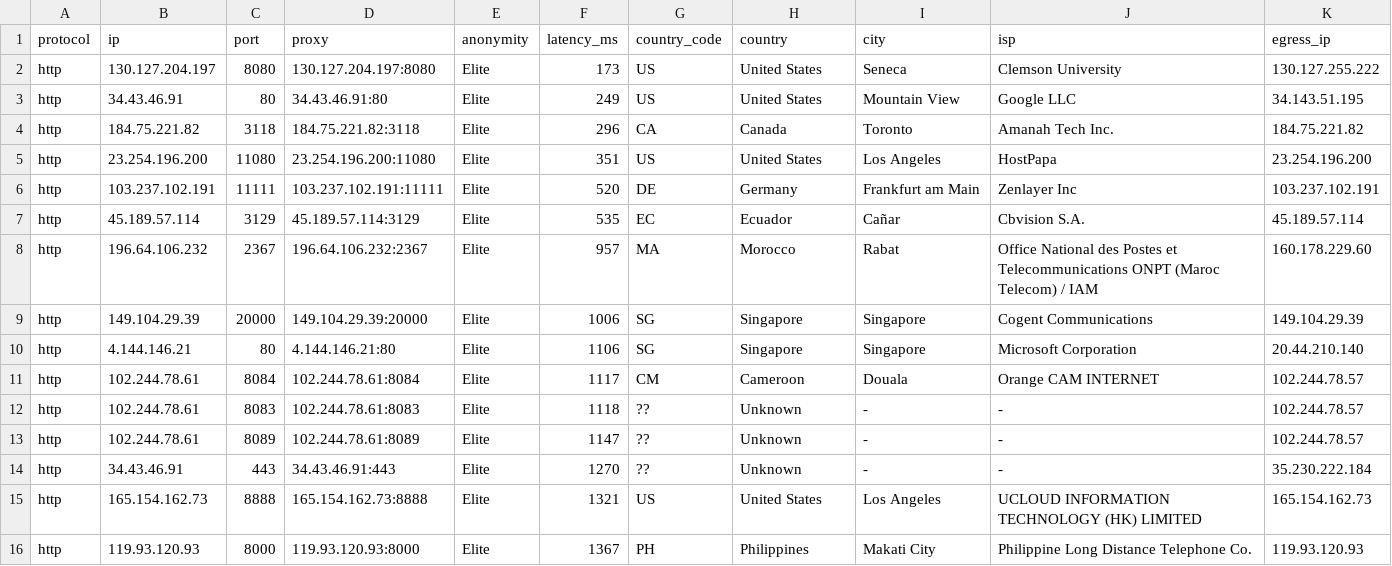
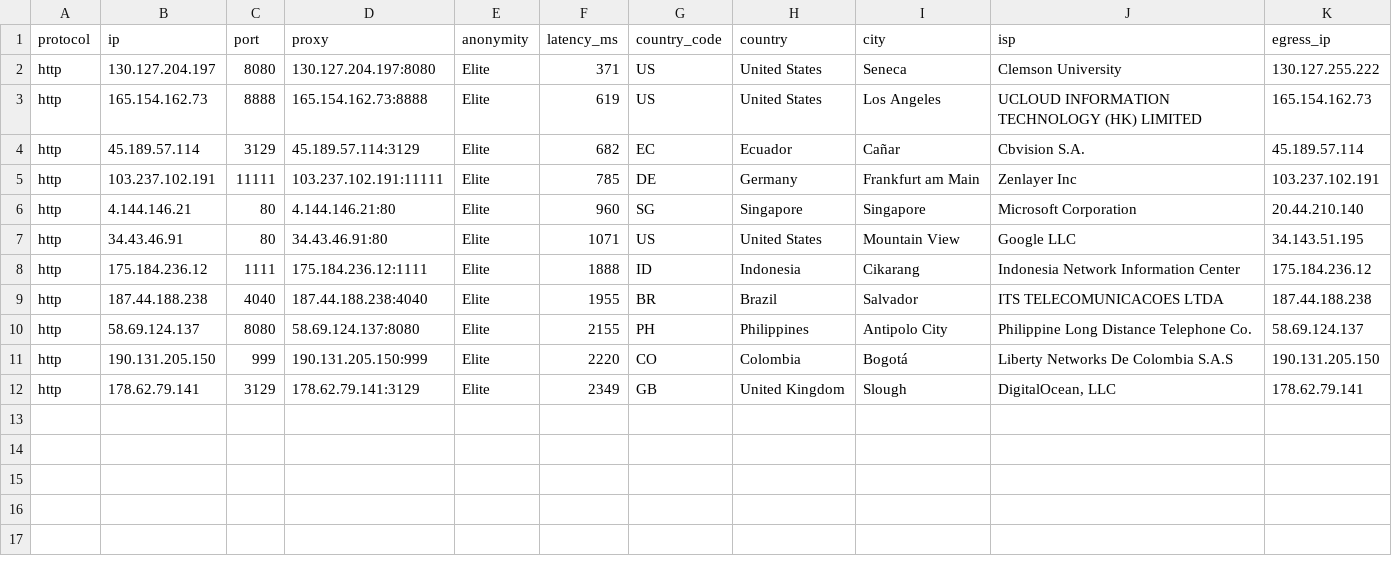
Before and after one commit to itzluthfi/petani-proxy, a CSV file: output/proxies.csv, drawn as a sheet.

```diff
--- a/output/proxies.csv
+++ b/output/proxies.csv
@@ -1,16 +1,12 @@
 protocol,ip,port,proxy,anonymity,latency_ms,country_code,country,city,isp,egress_ip
-http,130.127.204.197,8080,130.127.204.197:8080,Elite,173,US,United States,Seneca,Clemson University,130.127.255.222
-http,34.43.46.91,80,34.43.46.91:80,Elite,249,US,United States,Mountain View,Google LLC,34.143.51.195
-http,184.75.221.82,3118,184.75.221.82:3118,Elite,296,CA,Canada,Toronto,Amanah Tech Inc.,184.75.221.82
-http,23.254.196.200,11080,23.254.196.200:11080,Elite,351,US,United States,Los Angeles,HostPapa,23.254.196.200
-http,103.237.102.191,11111,103.237.102.191:11111,Elite,520,DE,Germany,Frankfurt am Main,Zenlayer Inc,103.237.102.191
-http,45.189.57.114,3129,45.189.57.114:3129,Elite,535,EC,Ecuador,Cañar,Cbvision S.A.,45.189.57.114
-http,196.64.106.232,2367,196.64.106.232:2367,Elite,957,MA,Morocco,Rabat,Office National des Postes et Telecommunications ONPT (Maroc Telecom) / IAM,160.178.229.60
-http,149.104.29.39,20000,149.104.29.39:20000,Elite,1006,SG,Singapore,Singapore,Cogent Communications,149.104.29.39
-http,4.144.146.21,80,4.144.146.21:80,Elite,1106,SG,Singapore,Singapore,Microsoft Corporation,20.44.210.140
-http,102.244.78.61,8084,102.244.78.61:8084,Elite,1117,CM,Cameroon,Douala,Orange CAM INTERNET,102.244.78.57
-http,102.244.78.61,8083,102.244.78.61:8083,Elite,1118,??,Unknown,-,-,102.244.78.57
-http,102.244.78.61,8089,102.244.78.61:8089,Elite,1147,??,Unknown,-,-,102.244.78.57
-http,34.43.46.91,443,34.43.46.91:443,Elite,1270,??,Unknown,-,-,35.230.222.184
-http,165.154.162.73,8888,165.154.162.73:8888,Elite,1321,US,United States,Los Angeles,UCLOUD INFORMATION TECHNOLOGY (HK) LIMITED,165.154.162.73
-http,119.93.120.93,8000,119.93.120.93:8000,Elite,1367,PH,Philippines,Makati City,Philippine Long Distance Telephone Co.,119.93.120.93
+http,130.127.204.197,8080,130.127.204.197:8080,Elite,371,US,United States,Seneca,Clemson University,130.127.255.222
+http,165.154.162.73,8888,165.154.162.73:8888,Elite,619,US,United States,Los Angeles,UCLOUD INFORMATION TECHNOLOGY (HK) LIMITED,165.154.162.73
+http,45.189.57.114,3129,45.189.57.114:3129,Elite,682,EC,Ecuador,Cañar,Cbvision S.A.,45.189.57.114
+http,103.237.102.191,11111,103.237.102.191:11111,Elite,785,DE,Germany,Frankfurt am Main,Zenlayer Inc,103.237.102.191
+http,4.144.146.21,80,4.144.146.21:80,Elite,960,SG,Singapore,Singapore,Microsoft Corporation,20.44.210.140
+http,34.43.46.91,80,34.43.46.91:80,Elite,1071,US,United States,Mountain View,Google LLC,34.143.51.195
+http,175.184.236.12,1111,175.184.236.12:1111,Elite,1888,ID,Indonesia,Cikarang,Indonesia Network Information Center,175.184.236.12
+http,187.44.188.238,4040,187.44.188.238:4040,Elite,1955,BR,Brazil,Salvador,ITS TELECOMUNICACOES LTDA,187.44.188.238
+http,58.69.124.137,8080,58.69.124.137:8080,Elite,2155,PH,Philippines,Antipolo City,Philippine Long Distance Telephone Co.,58.69.124.137
+http,190.131.205.150,999,190.131.205.150:999,Elite,2220,CO,Colombia,Bogotá,Liberty Networks De Colombia S.A.S,190.131.205.150
+http,178.62.79.141,3129,178.62.79.141:3129,Elite,2349,GB,United Kingdom,Slough,"DigitalOcean, LLC",178.62.79.141
```
Also changed, not shown: 5 other files.
